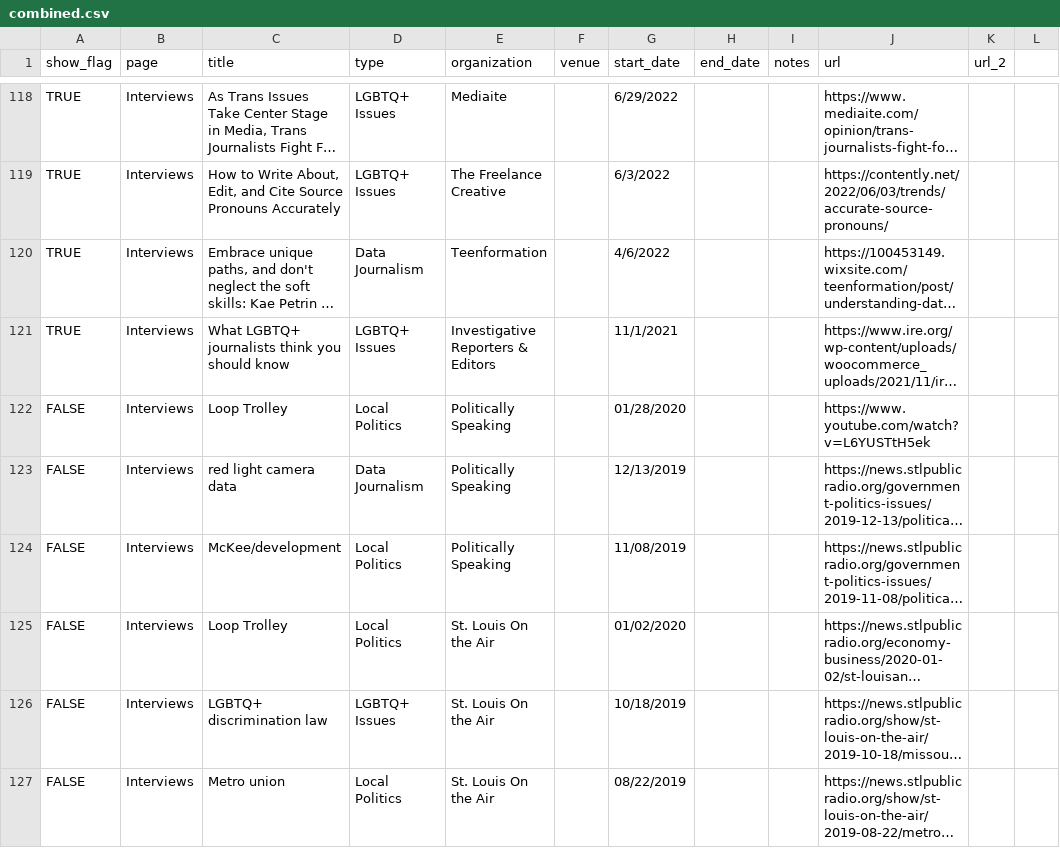
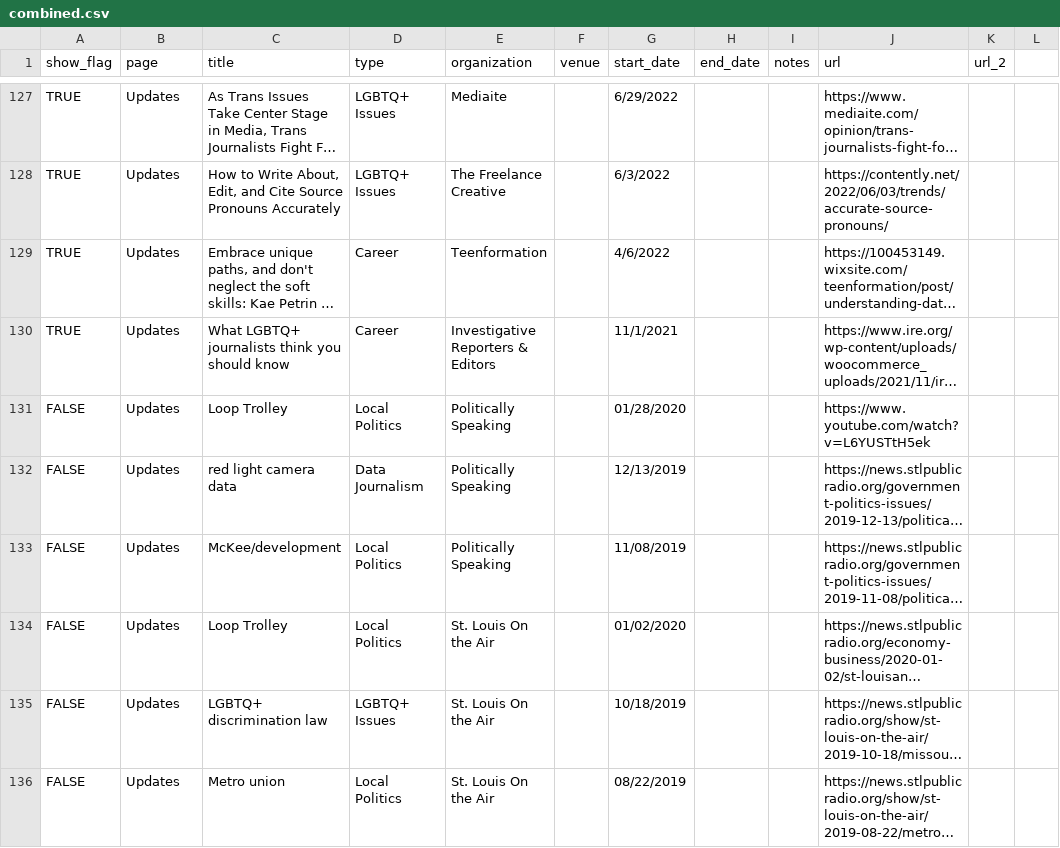
Before and after one commit to petrinkae/petrinkae.github.io, a CSV file: _data/combined.csv, drawn as a sheet; only a part is shown, gaps mark what is left out; long unchanged cells end in …; addresses are those after the commit; the diff covers the shown part only; the diff names each change by its address in the sheet, - before the commit and + after, or states it on an @@ line.

```diff
--- a/_data/combined.csv
+++ b/_data/combined.csv
-B127:B136 (page): Interviews
+B127:B136 (page): Updates
-D129 (type): Data Journalism
+D129 (type): Career
-D130 (type): LGBTQ+ Issues
+D130 (type): Career
```
Also changed, not shown: 13 added rows, 1 removed row and 31 edited cells elsewhere in this file, 2 other files.
